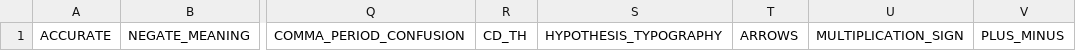
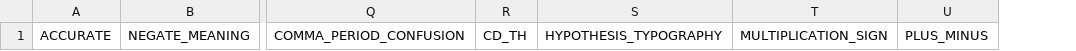
Before and after one commit to sambacha/dappspec, a CSV file: rules/command-line-rules.csv, drawn as a sheet; only a part is shown, gaps mark what is left out; the diff names each change by its address in the sheet, - before the commit and + after, or states it on an @@ line.

Commit message:
remove arrows from check
Update command-line-rules.csv to remove ARROWS too many false positives

```diff
--- a/rules/command-line-rules.csv
+++ b/rules/command-line-rules.csv
-column T, row 1: ARROWS
```
